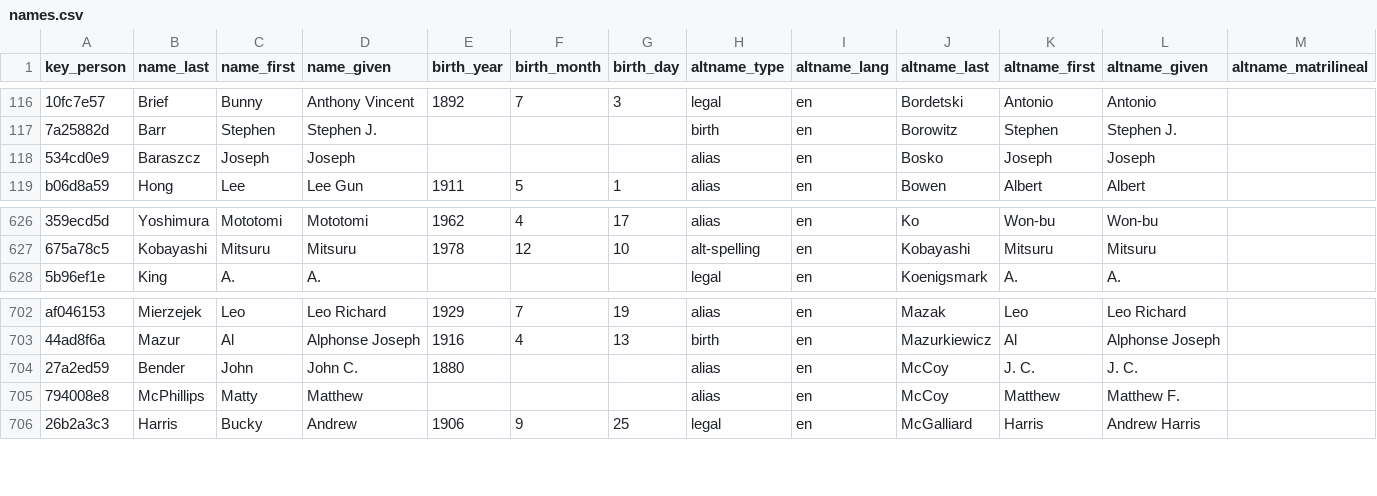
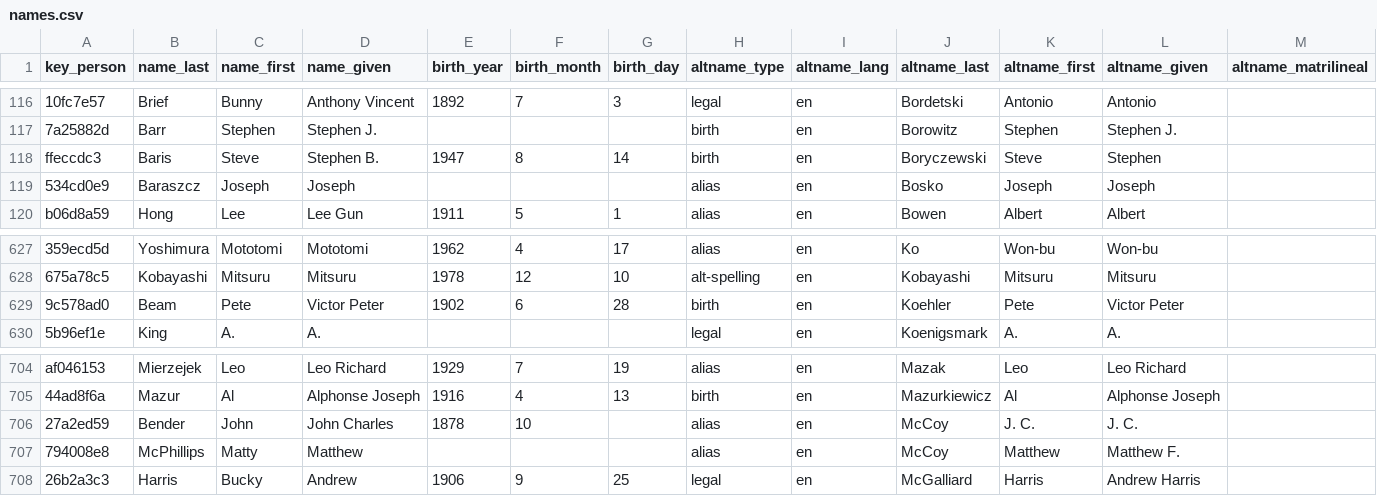
Before and after one commit to chadwickbureau/register, a CSV file: data/names.csv, drawn as a sheet; only a part is shown, gaps mark what is left out; addresses are those after the commit; rows hold the shown columns only; the diff names each change by its address in the sheet, - before the commit and + after, or states it on an @@ line.

Commit message:
Update people and names as of 2022-02-27.

```diff
--- a/data/names.csv
+++ b/data/names.csv
+row 118: ffeccdc3 | Baris | Steve | Stephen B. | 1947 | 8 | 14 | birth | en | Boryczewski | Steve | Stephen
+row 629: 9c578ad0 | Beam | Pete | Victor Peter | 1902 | 6 | 28 | birth | en | Koehler | Pete | Victor Peter
-D706 (name_given): John C.
+D706 (name_given): John Charles
-E706 (birth_year): 1880
+E706 (birth_year): 1878
-F706 (birth_month): (empty)
+F706 (birth_month): 10
```
